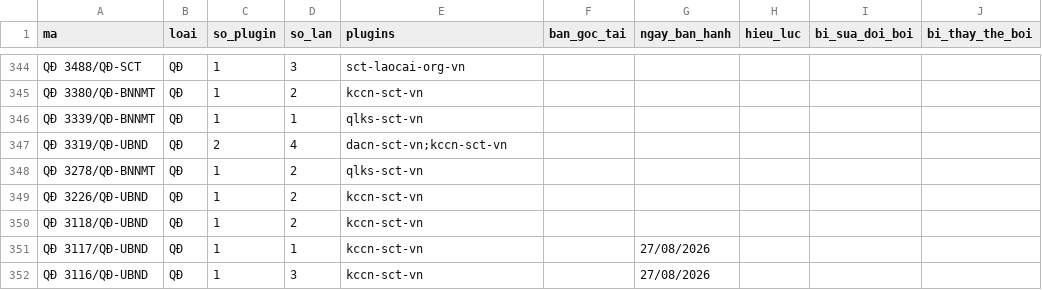
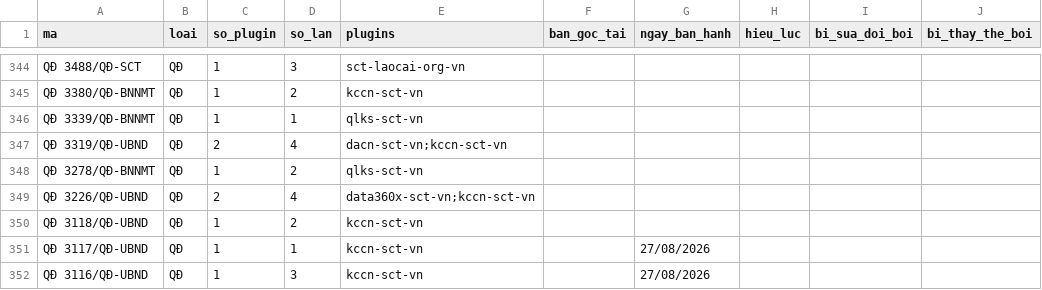
Before and after one commit to Trangsct/skill-sct, a CSV file: registry/van-ban-phap-luat.csv, drawn as a sheet; only a part is shown, gaps mark what is left out; the diff names each change by its address in the sheet, - before the commit and + after, or states it on an @@ line.

```diff
--- a/registry/van-ban-phap-luat.csv
+++ b/registry/van-ban-phap-luat.csv
-C349 (so_plugin): 1
+C349 (so_plugin): 2
-D349 (so_lan): 2
+D349 (so_lan): 4
-E349 (plugins): kccn-sct-vn
+E349 (plugins): data360x-sct-vn;kccn-sct-vn
```
Also changed, not shown: 7 other files.
